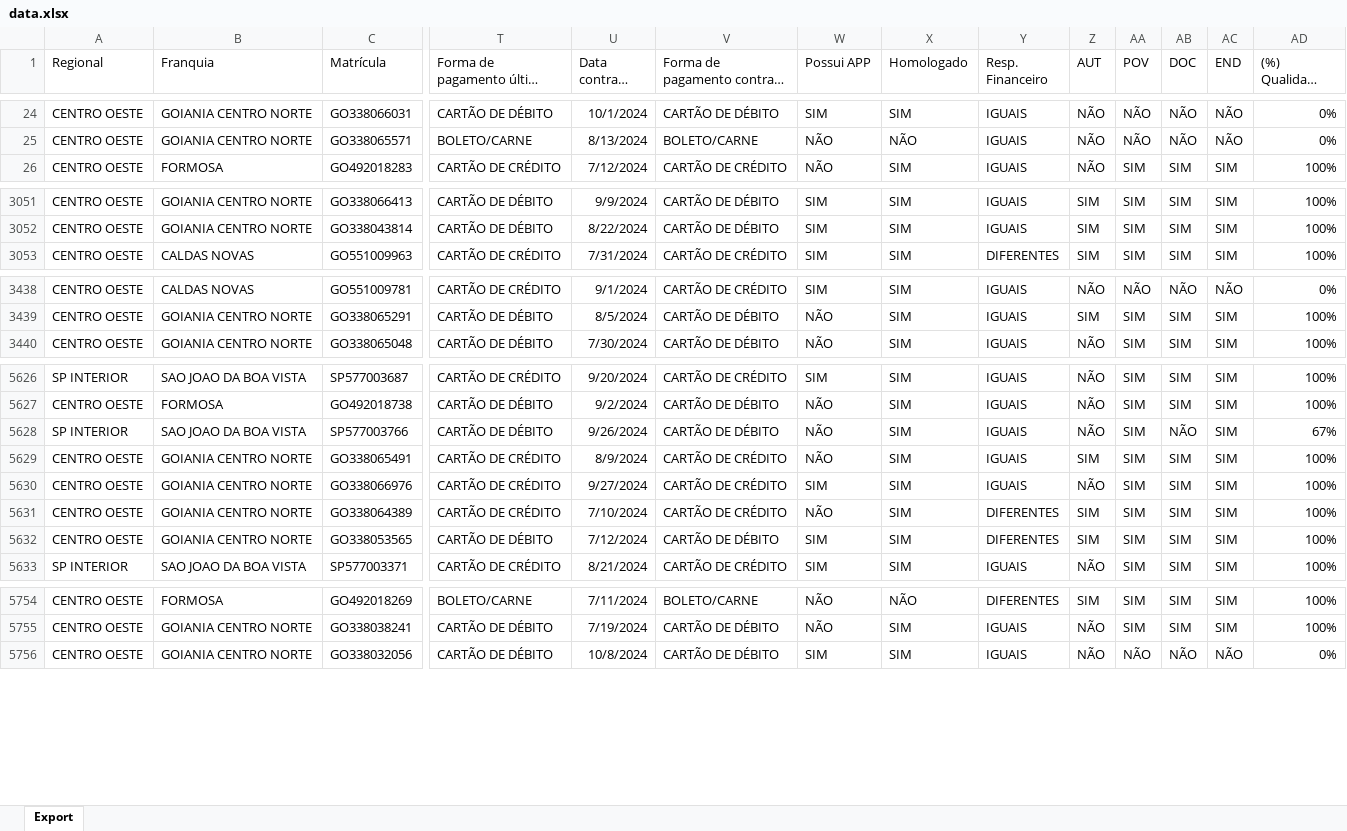
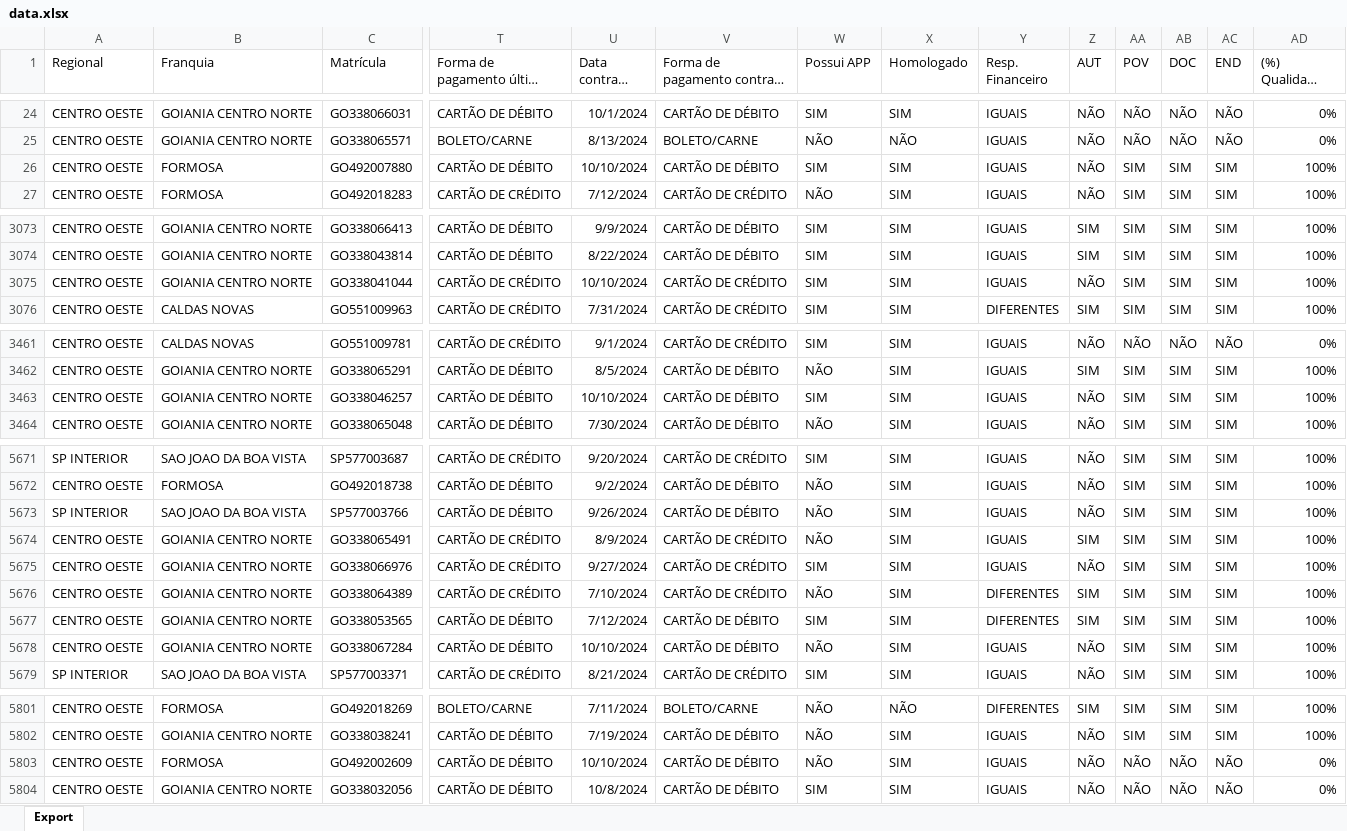
Before and after one commit to CentraldeControle/CDT, an Excel workbook: data.xlsx, sheet Export, drawn as a sheet; only a part is shown, gaps mark what is left out; long unchanged cells end in …; values as stored, in another font and other column widths than the file's, no borders; addresses are those after the commit; rows hold the shown columns only; the diff covers the shown part only; the diff names each change by its address in the sheet, - before the commit and + after, or states it on an @@ line.

```diff
--- a/data.xlsx (sheet Export)
+++ b/data.xlsx (sheet Export)
+row 26: CENTRO OESTE | FORMOSA | GO492007880 | CARTÃO DE DÉBITO | 10/10/2024 | CARTÃO DE DÉBITO | SIM | SIM | IGUAIS | NÃO | SIM | SIM | SIM | 100%
+row 3075: CENTRO OESTE | GOIANIA CENTRO NORTE | GO338041044 | CARTÃO DE CRÉDITO | 10/10/2024 | CARTÃO DE CRÉDITO | SIM | SIM | IGUAIS | NÃO | SIM | SIM | SIM | 100%
+row 3463: CENTRO OESTE | GOIANIA CENTRO NORTE | GO338046257 | CARTÃO DE DÉBITO | 10/10/2024 | CARTÃO DE DÉBITO | SIM | SIM | IGUAIS | NÃO | SIM | SIM | SIM | 100%
-AB5673 (DOC): NÃO
+AB5673 (DOC): SIM
-AD5673 ((%) Qualidade Cadastral): 67%
+AD5673 ((%) Qualidade Cadastral): 100%
+row 5678: CENTRO OESTE | GOIANIA CENTRO NORTE | GO338067284 | CARTÃO DE DÉBITO | 10/10/2024 | CARTÃO DE DÉBITO | NÃO | SIM | IGUAIS | NÃO | SIM | SIM | SIM | 100%
+row 5803: CENTRO OESTE | FORMOSA | GO492002609 | CARTÃO DE DÉBITO | 10/10/2024 | CARTÃO DE DÉBITO | NÃO | SIM | IGUAIS | NÃO | NÃO | NÃO | NÃO | 0%
```
Also changed, not shown: 49 added rows and 311 edited cells elsewhere in this sheet.
